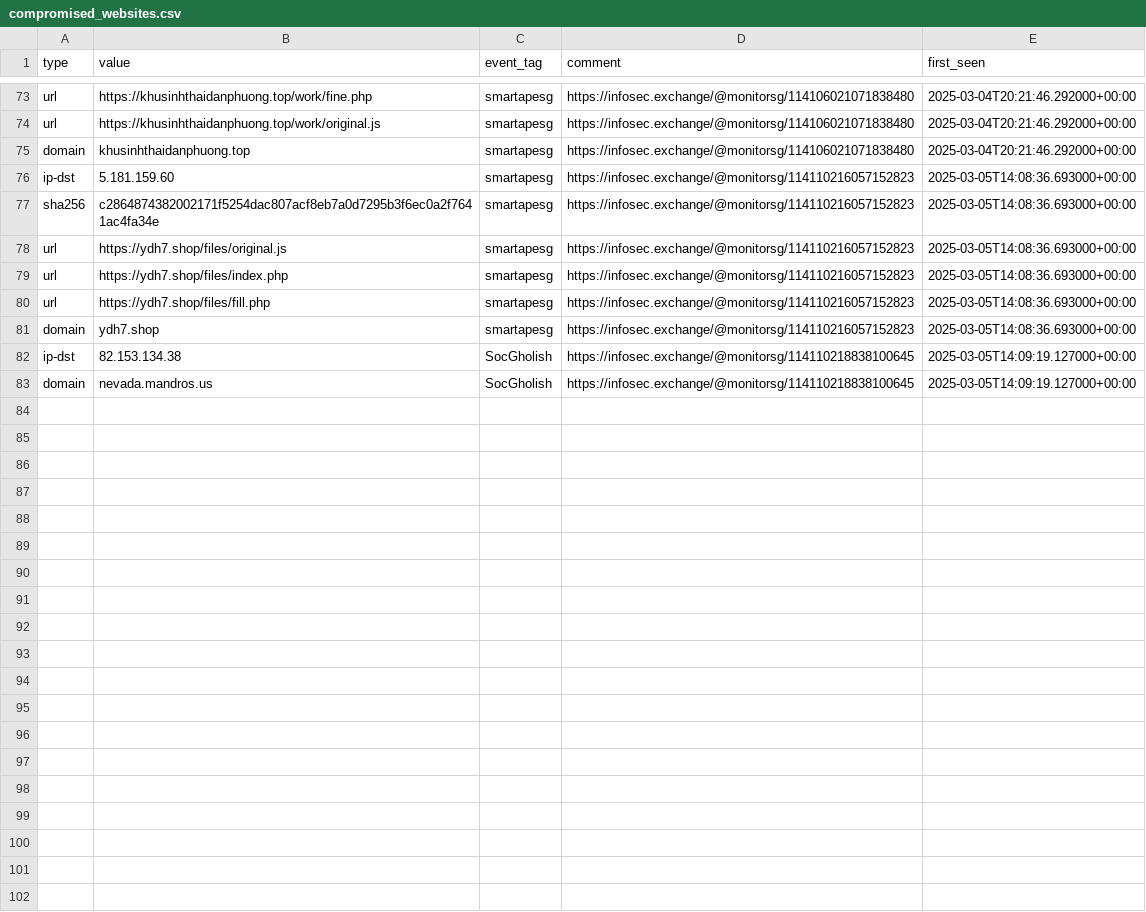
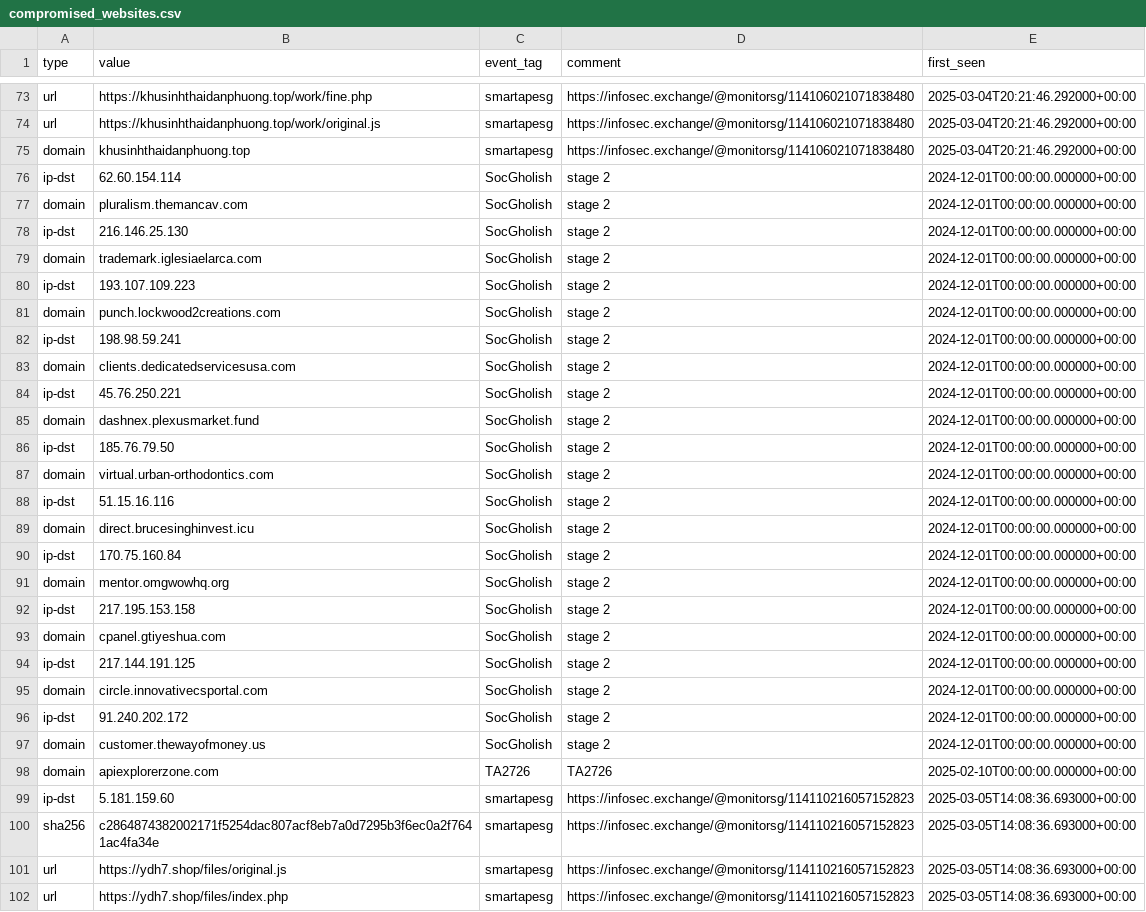
Before and after one commit to Gusty-Dusty/compromised_feeds, a CSV file: 7_days/compromised_websites.csv, drawn as a sheet; only a part is shown, gaps mark what is left out; the shorter side is filled out with more unchanged rows.

```diff
--- a/7_days/compromised_websites.csv
+++ b/7_days/compromised_websites.csv
@@ -75,2 +75,25 @@ type,value,event_tag,comment,first_seen
 "domain","khusinhthaidanphuong.top","smartapesg","https://infosec.exchange/@monitorsg/114106021071838480","2025-03-04T20:21:46.292000+00:00"
+"ip-dst","62.60.154.114","SocGholish","stage 2","2024-12-01T00:00:00.000000+00:00"
+"domain","pluralism.themancav.com","SocGholish","stage 2","2024-12-01T00:00:00.000000+00:00"
+"ip-dst","216.146.25.130","SocGholish","stage 2","2024-12-01T00:00:00.000000+00:00"
+"domain","trademark.iglesiaelarca.com","SocGholish","stage 2","2024-12-01T00:00:00.000000+00:00"
+"ip-dst","193.107.109.223","SocGholish","stage 2","2024-12-01T00:00:00.000000+00:00"
+"domain","punch.lockwood2creations.com","SocGholish","stage 2","2024-12-01T00:00:00.000000+00:00"
+"ip-dst","198.98.59.241","SocGholish","stage 2","2024-12-01T00:00:00.000000+00:00"
+"domain","clients.dedicatedservicesusa.com","SocGholish","stage 2","2024-12-01T00:00:00.000000+00:00"
+"ip-dst","45.76.250.221","SocGholish","stage 2","2024-12-01T00:00:00.000000+00:00"
+"domain","dashnex.plexusmarket.fund","SocGholish","stage 2","2024-12-01T00:00:00.000000+00:00"
+"ip-dst","185.76.79.50","SocGholish","stage 2","2024-12-01T00:00:00.000000+00:00"
+"domain","virtual.urban-orthodontics.com","SocGholish","stage 2","2024-12-01T00:00:00.000000+00:00"
+"ip-dst","51.15.16.116","SocGholish","stage 2","2024-12-01T00:00:00.000000+00:00"
+"domain","direct.brucesinghinvest.icu","SocGholish","stage 2","2024-12-01T00:00:00.000000+00:00"
+"ip-dst","170.75.160.84","SocGholish","stage 2","2024-12-01T00:00:00.000000+00:00"
+"domain","mentor.omgwowhq.org","SocGholish","stage 2","2024-12-01T00:00:00.000000+00:00"
+"ip-dst","217.195.153.158","SocGholish","stage 2","2024-12-01T00:00:00.000000+00:00"
+"domain","cpanel.gtiyeshua.com","SocGholish","stage 2","2024-12-01T00:00:00.000000+00:00"
+"ip-dst","217.144.191.125","SocGholish","stage 2","2024-12-01T00:00:00.000000+00:00"
+"domain","circle.innovativecsportal.com","SocGholish","stage 2","2024-12-01T00:00:00.000000+00:00"
+"ip-dst","91.240.202.172","SocGholish","stage 2","2024-12-01T00:00:00.000000+00:00"
+"domain","customer.thewayofmoney.us","SocGholish","stage 2","2024-12-01T00:00:00.000000+00:00"
+"domain","apiexplorerzone.com","TA2726","TA2726","2025-02-10T00:00:00.000000+00:00"
 "ip-dst","5.181.159.60","smartapesg","https://infosec.exchange/@monitorsg/114110216057152823","2025-03-05T14:08:36.693000+00:00"
```
Also changed, not shown: 7 other files.
